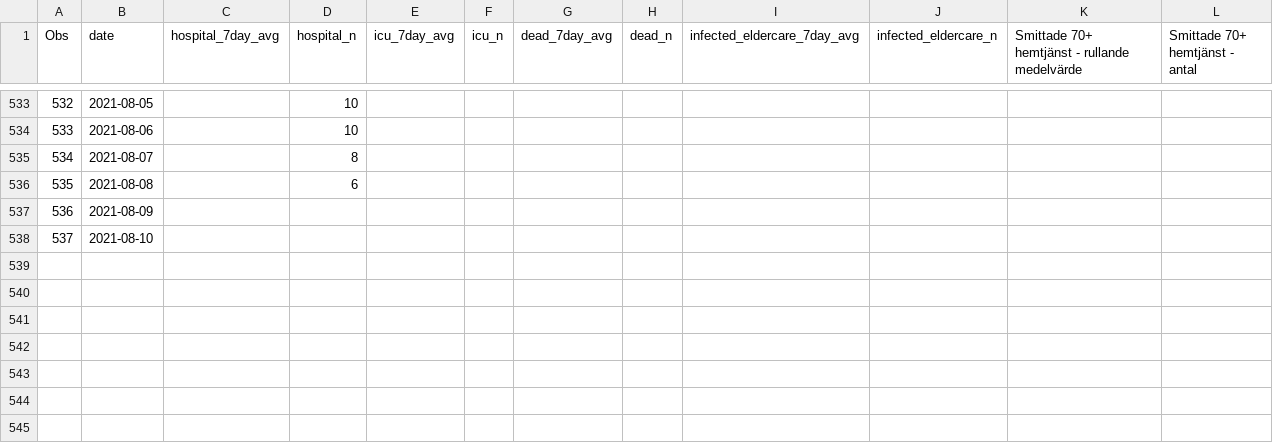
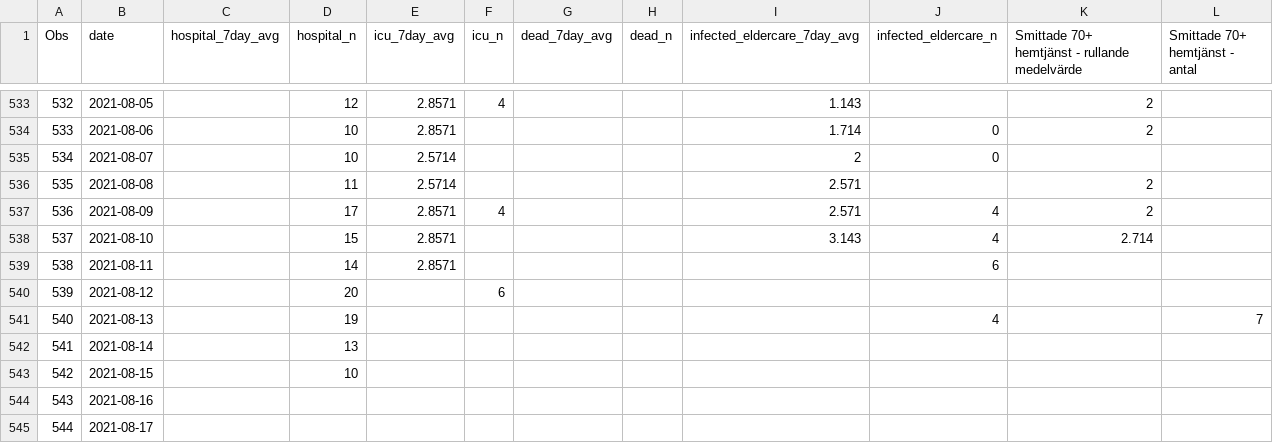
Before and after one commit to adamaltmejd/covid, a CSV file: data/Socialstyrelsen_latest.csv, drawn as a sheet; only a part is shown, gaps mark what is left out; the diff covers the shown part only.

```diff
--- a/data/Socialstyrelsen_latest.csv
+++ b/data/Socialstyrelsen_latest.csv
@@ -533,6 +533,13 @@ Obs,date,hospital_7day_avg,hospital_n,icu_7day_avg,icu_n,dead_7day_avg,dead_n,in
-532,2021-08-05,,10,,,,,,,,
-533,2021-08-06,,10,,,,,,,,
-534,2021-08-07,,8,,,,,,,,
-535,2021-08-08,,6,,,,,,,,
-536,2021-08-09,,,,,,,,,,
-537,2021-08-10,,,,,,,,,,
+532,2021-08-05,,12,2.8571,4,,,1.143,,2,
+533,2021-08-06,,10,2.8571,,,,1.714,0,2,
+534,2021-08-07,,10,2.5714,,,,2,0,,
+535,2021-08-08,,11,2.5714,,,,2.571,,2,
+536,2021-08-09,,17,2.8571,4,,,2.571,4,2,
+537,2021-08-10,,15,2.8571,,,,3.143,4,2.714,
+538,2021-08-11,,14,2.8571,,,,,6,,
+539,2021-08-12,,20,,6,,,,,,
+540,2021-08-13,,19,,,,,,4,,7
+541,2021-08-14,,13,,,,,,,,
+542,2021-08-15,,10,,,,,,,,
+543,2021-08-16,,,,,,,,,,
+544,2021-08-17,,,,,,,,,,
```
Also changed, not shown: 141 edited cells elsewhere in this file, 27 other files.
